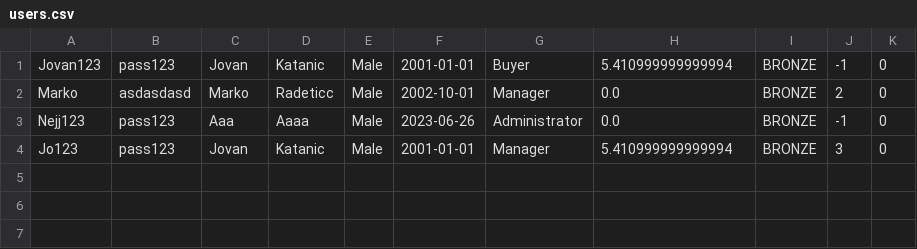
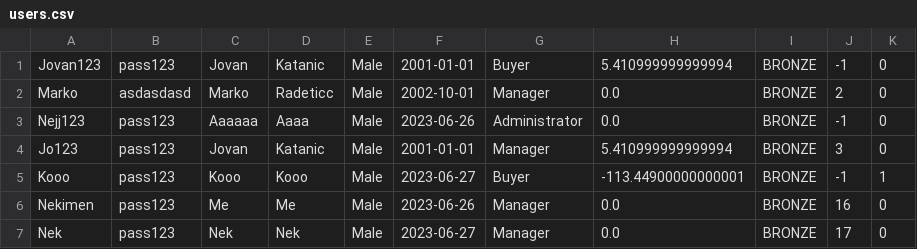
Before and after one commit to Ratherthicc/CarRentalWebProject, a CSV file: WebProj/WebShopREST/WebContent/data/users.csv, drawn as a sheet.

```diff
--- a/WebProj/WebShopREST/WebContent/data/users.csv
+++ b/WebProj/WebShopREST/WebContent/data/users.csv
@@ -2,3 +2,6 @@ Jovan123,pass123,Jovan,Katanic,Male,2001-01-01,Buyer,5.410999999999994,BRONZE,-1
 Marko,asdasdasd,Marko,Radeticc,Male,2002-10-01,Manager,0.0,BRONZE,2,0
-Nejj123,pass123,Aaa,Aaaa,Male,2023-06-26,Administrator,0.0,BRONZE,-1,0
+Nejj123,pass123,Aaaaaa,Aaaa,Male,2023-06-26,Administrator,0.0,BRONZE,-1,0
 Jo123,pass123,Jovan,Katanic,Male,2001-01-01,Manager,5.410999999999994,BRONZE,3,0
+Kooo,pass123,Kooo,Kooo,Male,2023-06-27,Buyer,-113.44900000000001,BRONZE,-1,1
+Nekimen,pass123,Me,Me,Male,2023-06-26,Manager,0.0,BRONZE,16,0
+Nek,pass123,Nek,Nek,Male,2023-06-27,Manager,0.0,BRONZE,17,0
```
Also changed, not shown: WebProj/WebShopREST/WebContent/data/locations.csv, WebProj/WebShopREST/WebContent/data/rentalagencies.csv, 10 other files.
